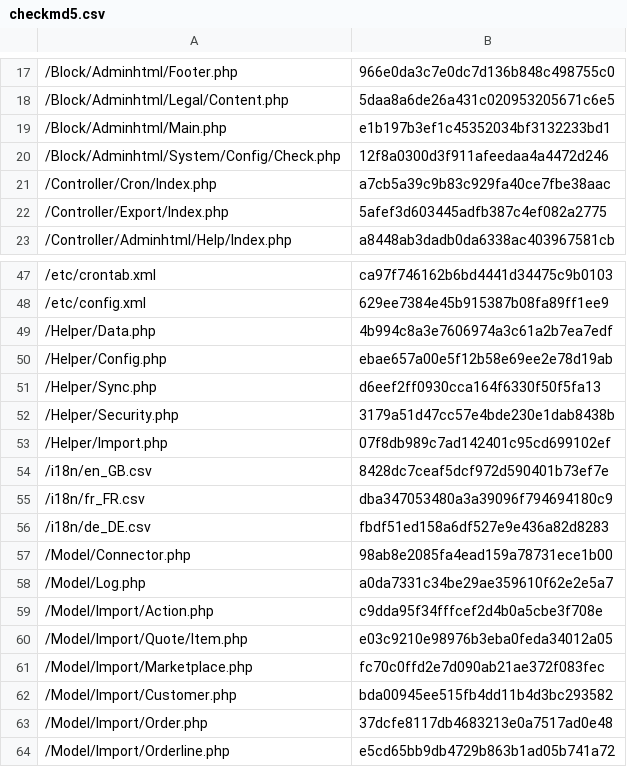
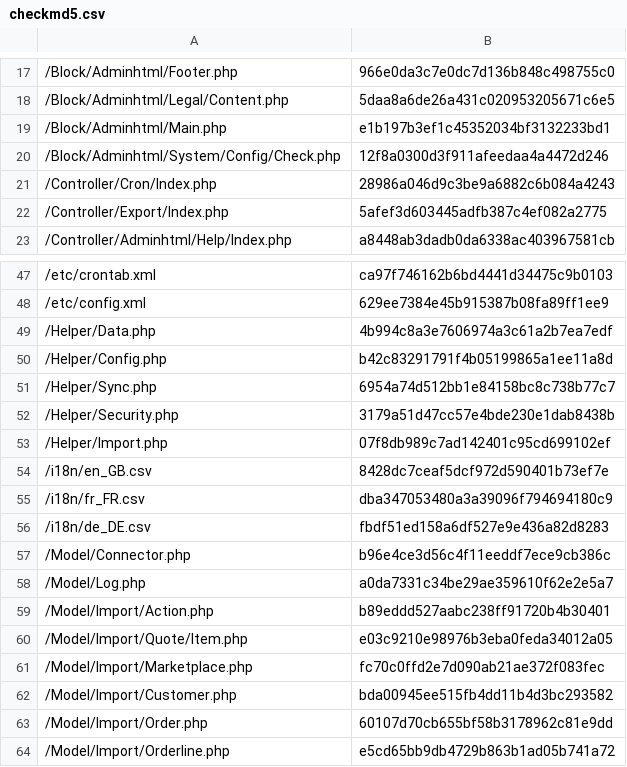
Before and after one commit to lengow/plugin-magento2, a CSV file: etc/checkmd5.csv, drawn as a sheet; only a part is shown, gaps mark what is left out.

```diff
--- a/etc/checkmd5.csv
+++ b/etc/checkmd5.csv
@@ -20,3 +20,3 @@
 /Block/Adminhtml/System/Config/Check.php|12f8a0300d3f911afeedaa4a4472d246
-/Controller/Cron/Index.php|a7cb5a39c9b83c929fa40ce7fbe38aac
+/Controller/Cron/Index.php|28986a046d9c3be9a6882c6b084a4243
 /Controller/Export/Index.php|5afef3d603445adfb387c4ef082a2775
@@ -49,4 +49,4 @@
 /Helper/Data.php|4b994c8a3e7606974a3c61a2b7ea7edf
-/Helper/Config.php|ebae657a00e5f12b58e69ee2e78d19ab
-/Helper/Sync.php|d6eef2ff0930cca164f6330f50f5fa13
+/Helper/Config.php|b42c83291791f4b05199865a1ee11a8d
+/Helper/Sync.php|6954a74d512bb1e84158bc8c738b77c7
 /Helper/Security.php|3179a51d47cc57e4bde230e1dab8438b
@@ -56,5 +56,5 @@
 /i18n/de_DE.csv|fbdf51ed158a6df527e9e436a82d8283
-/Model/Connector.php|98ab8e2085fa4ead159a78731ece1b00
+/Model/Connector.php|b96e4ce3d56c4f11eeddf7ece9cb386c
 /Model/Log.php|a0da7331c34be29ae359610f62e2e5a7
-/Model/Import/Action.php|c9dda95f34fffcef2d4b0a5cbe3f708e
+/Model/Import/Action.php|b89eddd527aabc238ff91720b4b30401
 /Model/Import/Quote/Item.php|e03c9210e98976b3eba0feda34012a05
@@ -62,3 +62,3 @@
 /Model/Import/Customer.php|bda00945ee515fb4dd11b4d3bc293582
-/Model/Import/Order.php|37dcfe8117db4683213e0a7517ad0e48
+/Model/Import/Order.php|60107d70cb655bf58b3178962c81e9dd
 /Model/Import/Orderline.php|e5cd65bb9db4729b863b1ad05b741a72
```
Also changed, not shown: 6 other files.
